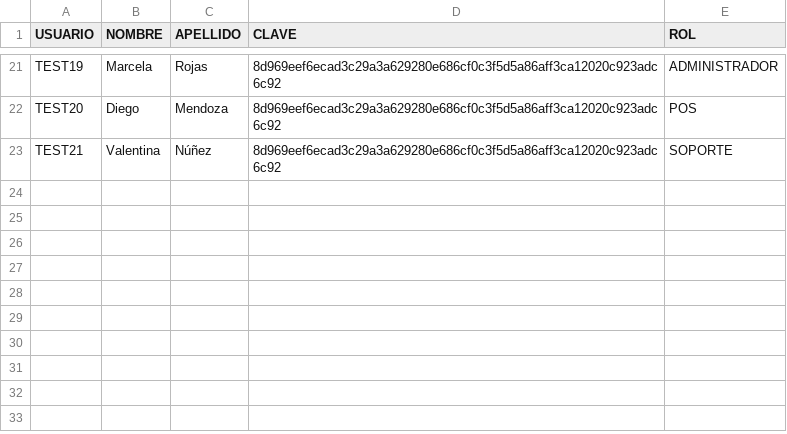
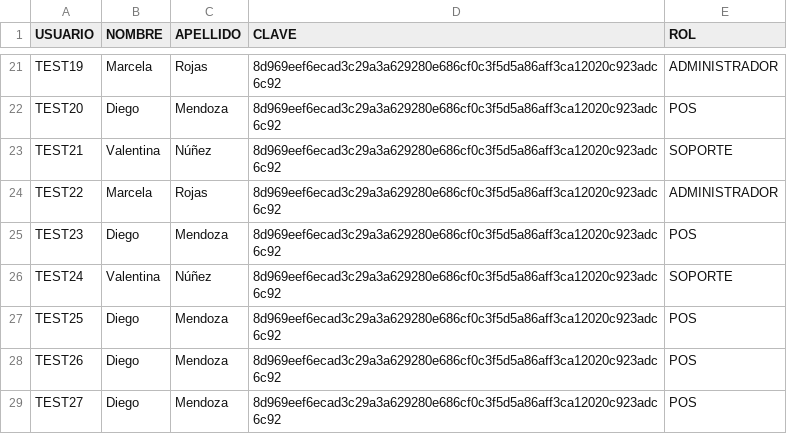
Before and after one commit to Biltzaile/LavAppProject, a CSV file: backend/DbContext/usuarios.csv, drawn as a sheet; only a part is shown, gaps mark what is left out; the diff names each change by its address in the sheet, - before the commit and + after, or states it on an @@ line.

```diff
--- a/backend/DbContext/usuarios.csv
+++ b/backend/DbContext/usuarios.csv
+row 24: TEST22 | Marcela | Rojas | 8d969eef6ecad3c29a3a629280e686cf0c3f5d5a86aff3ca12020c923adc6c92 | ADMINISTRADOR
+row 25: TEST23 | Diego | Mendoza | 8d969eef6ecad3c29a3a629280e686cf0c3f5d5a86aff3ca12020c923adc6c92 | POS
+row 26: TEST24 | Valentina | Núñez | 8d969eef6ecad3c29a3a629280e686cf0c3f5d5a86aff3ca12020c923adc6c92 | SOPORTE
+row 27: TEST25 | Diego | Mendoza | 8d969eef6ecad3c29a3a629280e686cf0c3f5d5a86aff3ca12020c923adc6c92 | POS
+row 28: TEST26 | Diego | Mendoza | 8d969eef6ecad3c29a3a629280e686cf0c3f5d5a86aff3ca12020c923adc6c92 | POS
+row 29: TEST27 | Diego | Mendoza | 8d969eef6ecad3c29a3a629280e686cf0c3f5d5a86aff3ca12020c923adc6c92 | POS
```
Also changed, not shown: 1 other file.
